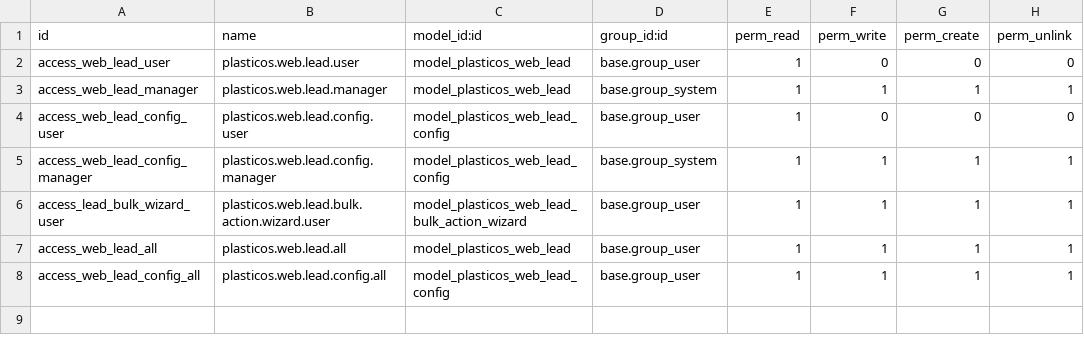
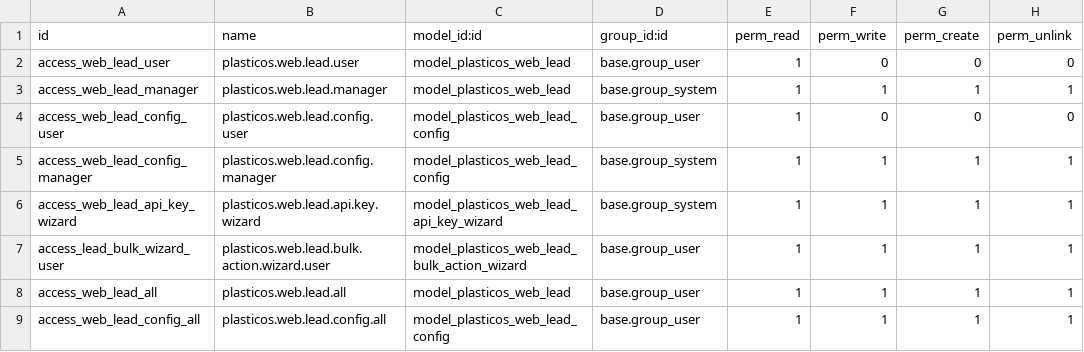
Before and after one commit to cryptoxdog/IB-Odoo_19, a CSV file: plasticos_web_leads/security/ir.model.access.csv, drawn as a sheet.

```diff
--- a/plasticos_web_leads/security/ir.model.access.csv
+++ b/plasticos_web_leads/security/ir.model.access.csv
@@ -5,2 +5,3 @@ access_web_lead_config_user,plasticos.web.lead.config.user,model_plasticos_web_l
 access_web_lead_config_manager,plasticos.web.lead.config.manager,model_plasticos_web_lead_config,base.group_system,1,1,1,1
+access_web_lead_api_key_wizard,plasticos.web.lead.api.key.wizard,model_plasticos_web_lead_api_key_wizard,base.group_system,1,1,1,1
 access_lead_bulk_wizard_user,plasticos.web.lead.bulk.action.wizard.user,model_plasticos_web_lead_bulk_action_wizard,base.group_user,1,1,1,1
```
Also changed, not shown: plasticos_automation/security/ir.model.access.csv, 26 other files.
